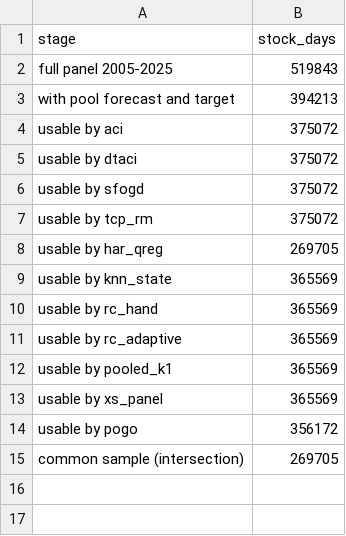
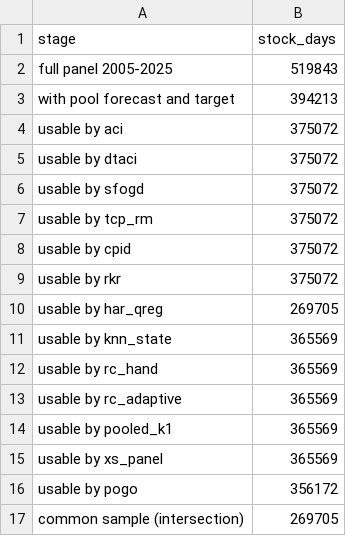
Before and after one commit to Shiv-aurora/ai-research, a CSV file: reports/e2_sample_flow.csv, drawn as a sheet.

```diff
--- a/reports/e2_sample_flow.csv
+++ b/reports/e2_sample_flow.csv
@@ -7,2 +7,4 @@ usable by sfogd,375072
 usable by tcp_rm,375072
+usable by cpid,375072
+usable by rkr,375072
 usable by har_qreg,269705
```
Also changed, not shown: reports/e16_episode_bootstrap.csv, reports/e2_clustered_se.csv, 41 other files.
